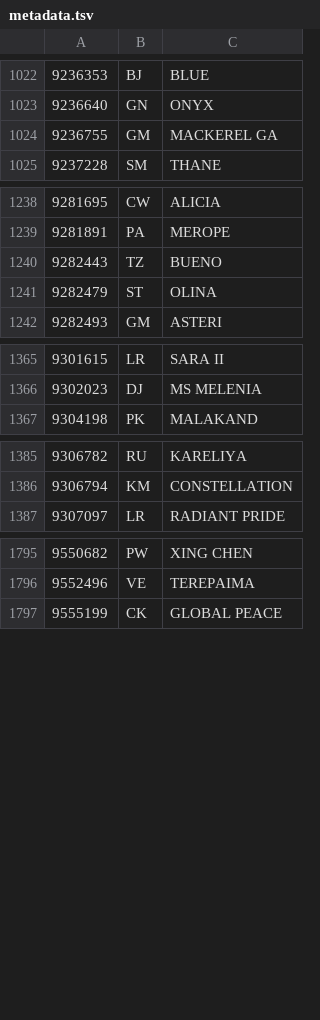
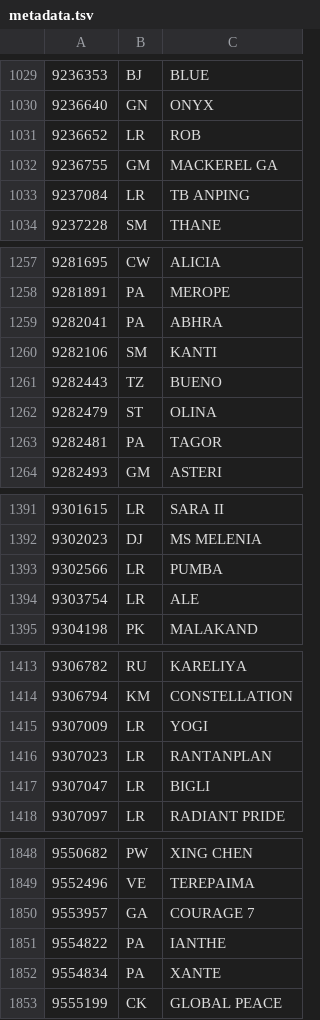
Before and after one commit to christianpanton/those.sketchy.boats, a TSV file: src/metadata.tsv, drawn as a sheet; only a part is shown, gaps mark what is left out; the diff covers the shown part only; the diff names each change by its address in the sheet, - before the commit and + after, or states it on an @@ line.

```diff
--- a/src/metadata.tsv
+++ b/src/metadata.tsv
+row 1031: 9236652 | LR | ROB
+row 1033: 9237084 | LR | TB ANPING
+row 1259: 9282041 | PA | ABHRA
+row 1260: 9282106 | SM | KANTI
+row 1263: 9282481 | PA | TAGOR
+row 1393: 9302566 | LR | PUMBA
+row 1394: 9303754 | LR | ALE
+row 1415: 9307009 | LR | YOGI
+row 1416: 9307023 | LR | RANTANPLAN
+row 1417: 9307047 | LR | BIGLI
+row 1850: 9553957 | GA | COURAGE 7
+row 1851: 9554822 | PA | IANTHE
+row 1852: 9554834 | PA | XANTE
```
Also changed, not shown: 45 added rows elsewhere in this file, 5 other files.
